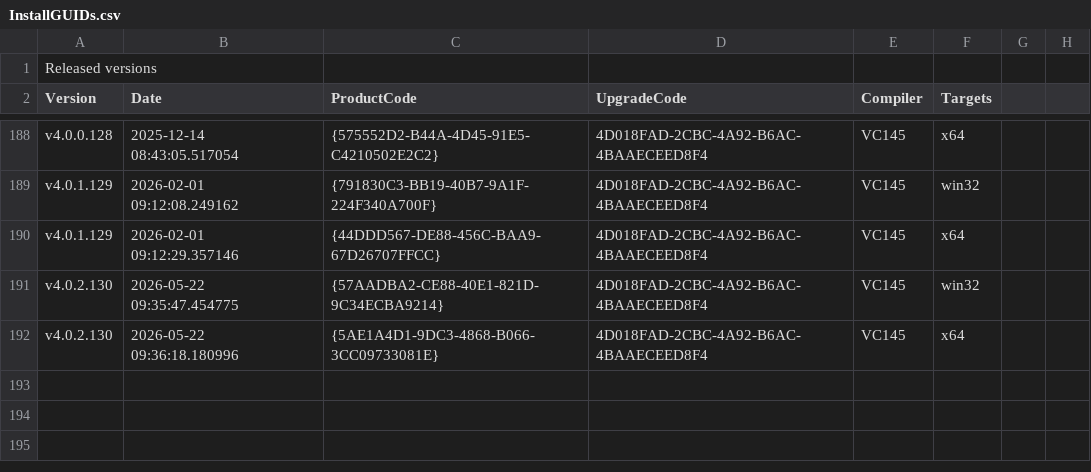
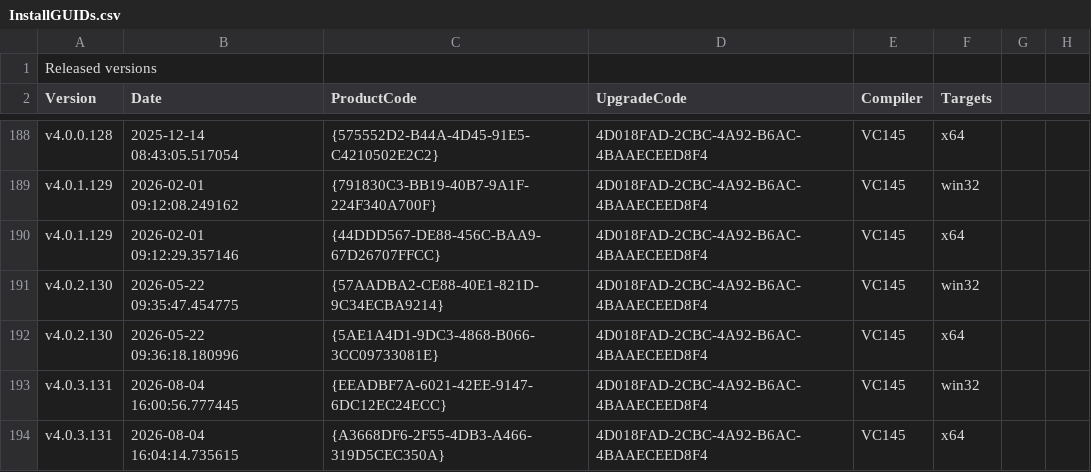
Before and after one commit to dconnet/AgilityBook, a CSV file: Misc/InstallGUIDs.csv, drawn as a sheet; only a part is shown, gaps mark what is left out.

```diff
--- a/Misc/InstallGUIDs.csv
+++ b/Misc/InstallGUIDs.csv
@@ -192 +192,3 @@ v4.0.2.130,2026-05-22 09:35:47.454775,{57AADBA2-CE88-40E1-821D-9C34ECBA9214},4D0
 v4.0.2.130,2026-05-22 09:36:18.180996,{5AE1A4D1-9DC3-4868-B066-3CC09733081E},4D018FAD-2CBC-4A92-B6AC-4BAAECEED8F4,VC145,x64
+v4.0.3.131,2026-08-04 16:00:56.777445,{EEADBF7A-6021-42EE-9147-6DC12EC24ECC},4D018FAD-2CBC-4A92-B6AC-4BAAECEED8F4,VC145,win32
+v4.0.3.131,2026-08-04 16:04:14.735615,{A3668DF6-2F55-4DB3-A466-319D5CEC350A},4D018FAD-2CBC-4A92-B6AC-4BAAECEED8F4,VC145,x64
```
Also changed, not shown: 4 other files.
